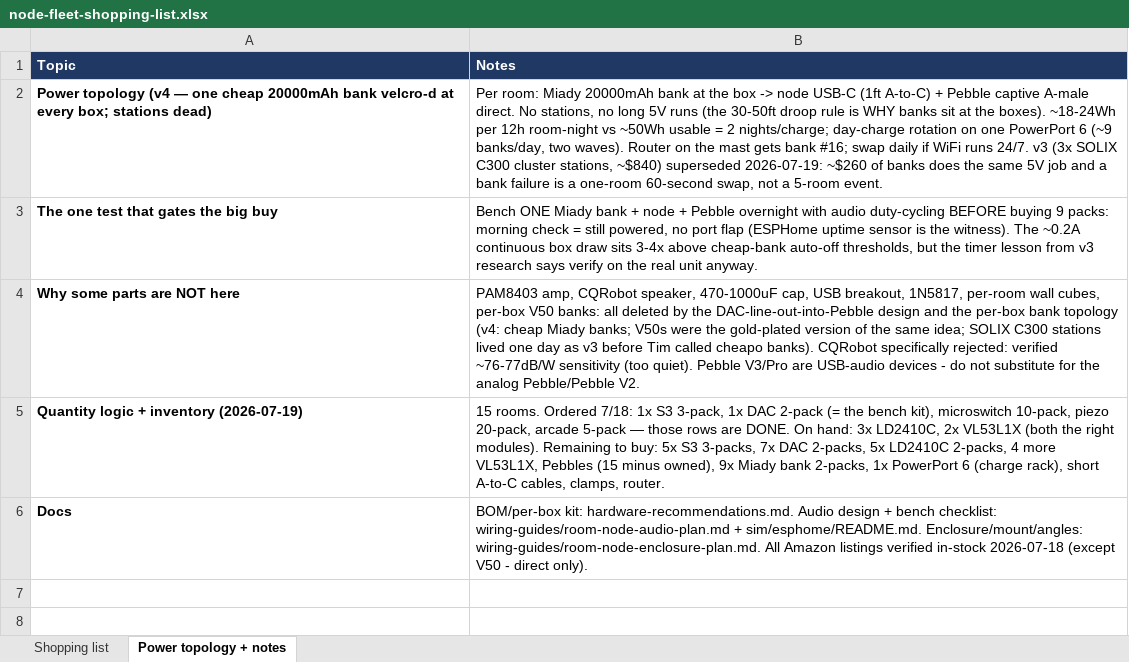
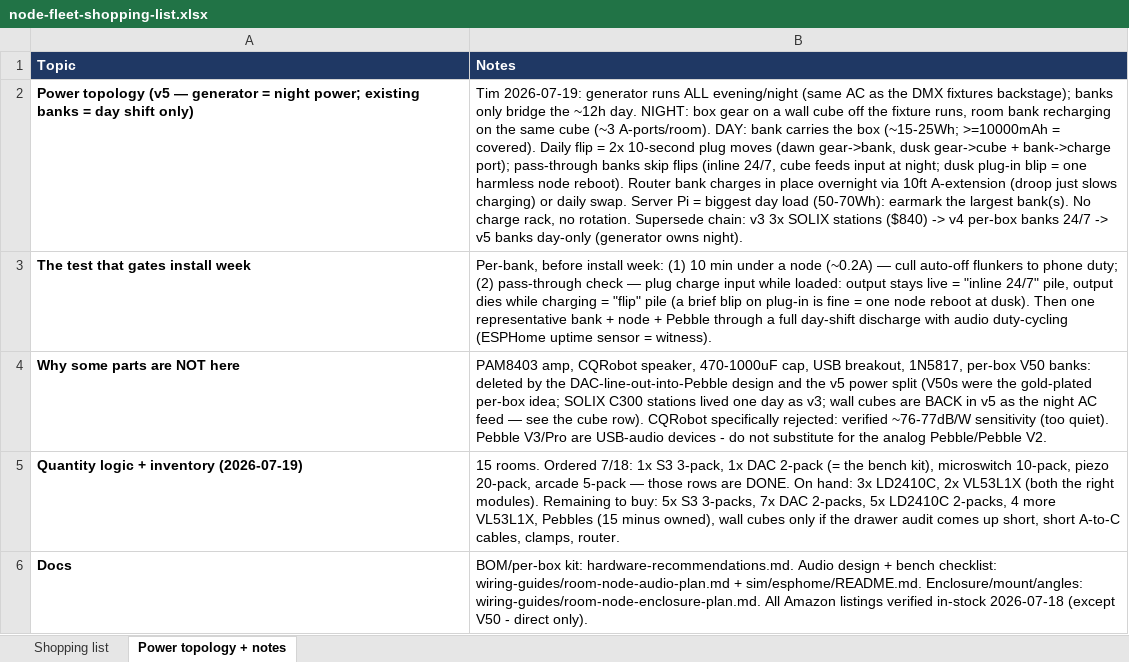
Before and after one commit to Coleslaw3557/lohp-maze, an Excel workbook: node-fleet-shopping-list.xlsx, sheet Power topology + notes, drawn as a sheet; values as stored, in another font and other column widths than the file's, no borders; removed rows and columns are numbered as before the commit, all else as after; the diff names each change by its address in the sheet, - before the commit and + after, or states it on an @@ line.

```diff
--- a/node-fleet-shopping-list.xlsx (sheet Power topology + notes)
+++ b/node-fleet-shopping-list.xlsx (sheet Power topology + notes)
-row 2: Power topology (v4 — one cheap 20000mAh bank velcro-d at every box; stations dead) | Per room: Miady 20000mAh bank at the box -> node USB-C (1ft A-to-C) + Pebble captive A-male direct. No stations, no long 5V runs (the 30-50ft droop rule is WHY banks sit at the boxes). ~18-24Wh per 12h room-night vs ~50Wh usable = 2 nights/charge; day-charge rotation on one PowerPort 6 (~9 banks/day, two waves). Router on the mast gets bank #16; swap daily if WiFi runs 24/7. v3 (3x SOLIX C300 cluster stations, ~$840) superseded 2026-07-19: ~$260 of banks does the same 5V job and a bank failure is a one-room 60-second swap, not a 5-room event.
-row 3: The one test that gates the big buy | Bench ONE Miady bank + node + Pebble overnight with audio duty-cycling BEFORE buying 9 packs: morning check = still powered, no port flap (ESPHome uptime sensor is the witness). The ~0.2A continuous box draw sits 3-4x above cheap-bank auto-off thresholds, but the timer lesson from v3 research says verify on the real unit anyway.
+row 2: Power topology (v5 — generator = night power; existing banks = day shift only) | Tim 2026-07-19: generator runs ALL evening/night (same AC as the DMX fixtures backstage); banks only bridge the ~12h day. NIGHT: box gear on a wall cube off the fixture runs, room bank recharging on the same cube (~3 A-ports/room). DAY: bank carries the box (~15-25Wh; >=10000mAh = covered). Daily flip = 2x 10-second plug moves (dawn gear->bank, dusk gear->cube + bank->charge port); pass-through banks skip flips (inline 24/7, cube feeds input at night; dusk plug-in blip = one harmless node reboot). Router bank charges in place overnight via 10ft A-extension (droop just slows charging) or daily swap. Server Pi = biggest day load (50-70Wh): earmark the largest bank(s). No charge rack, no rotation. Supersede chain: v3 3x SOLIX stations ($840) -> v4 per-box banks 24/7 -> v5 banks day-only (generator owns night).
+row 3: The test that gates install week | Per-bank, before install week: (1) 10 min under a node (~0.2A) — cull auto-off flunkers to phone duty; (2) pass-through check — plug charge input while loaded: output stays live = "inline 24/7" pile, output dies while charging = "flip" pile (a brief blip on plug-in is fine = one node reboot at dusk). Then one representative bank + node + Pebble through a full day-shift discharge with audio duty-cycling (ESPHome uptime sensor = witness).
-B4 (Notes): …breakout, 1N5817, per-room wall cubes, per-box V50 banks: all deleted by the DAC-line-out-into-Pebble design and the per-box bank topology (v4: cheap Miady banks; V50s were the gold-plated version of the same idea; SOLIX C300 stations lived one day as v3 before Tim called cheapo banks). CQRobot specifically…
+B4 (Notes): …breakout, 1N5817, per-box V50 banks: deleted by the DAC-line-out-into-Pebble design and the v5 power split (V50s were the gold-plated per-box idea; SOLIX C300 stations lived one day as v3; wall cubes are BACK in v5 as the night AC feed — see the cube row). CQRobot specifically…
-B5 (Notes): …minus owned), 9x Miady bank 2-packs, 1x PowerPort 6 (charge rack), short A-to-C…
+B5 (Notes): …minus owned), wall cubes only if the drawer audit comes up short, short A-to-C…
```
Also changed, not shown: sheet Shopping list, 45 other files.
